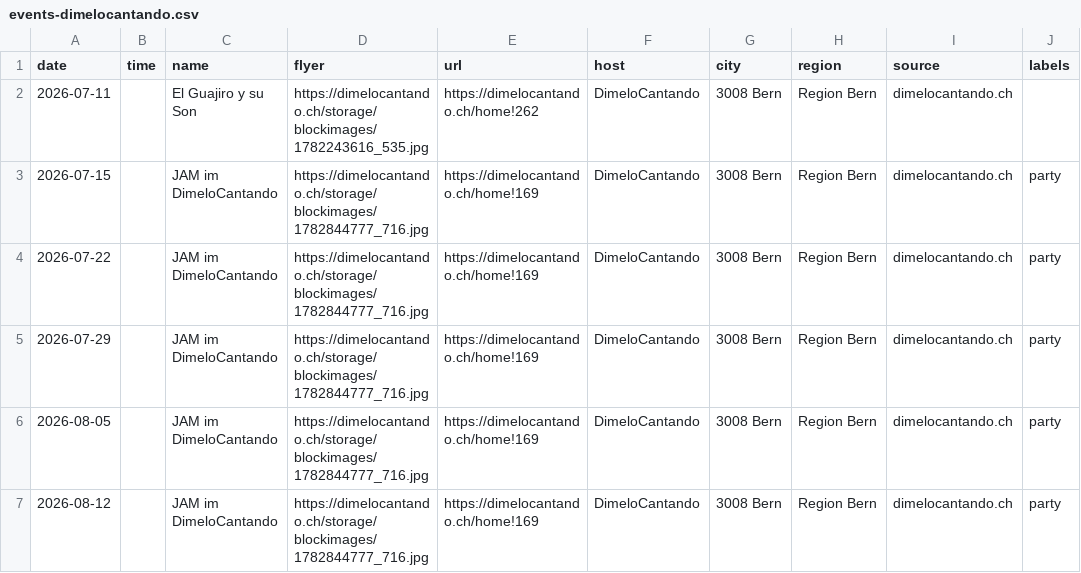
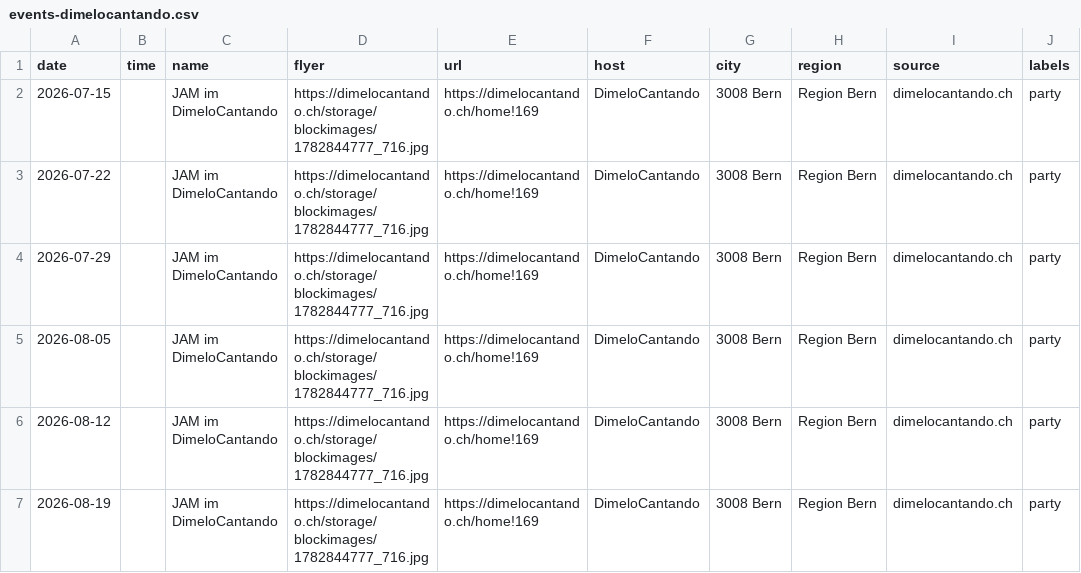
Before and after one commit to aendu/latin-events-be, a CSV file: data/events-dimelocantando.csv, drawn as a sheet; only a part is shown; the shorter side is filled out with more unchanged rows.

```diff
--- a/data/events-dimelocantando.csv
+++ b/data/events-dimelocantando.csv
@@ -1,3 +1,2 @@
 date,time,name,flyer,url,host,city,region,source,labels
-2026-07-11,,El Guajiro y su Son,https://dimelocantando.ch/storage/blockimages/1782243616_535.jpg,https://dimelocantando.ch/home!262,DimeloCantando,3008 Bern,Region Bern,dimelocantando.ch,
 2026-07-15,,JAM im DimeloCantando,https://dimelocantando.ch/storage/blockimages/1782844777_716.jpg,https://dimelocantando.ch/home!169,DimeloCantando,3008 Bern,Region Bern,dimelocantando.ch,party
```
Also changed, not shown: data/events_latino_ch.csv, public/events.csv.
